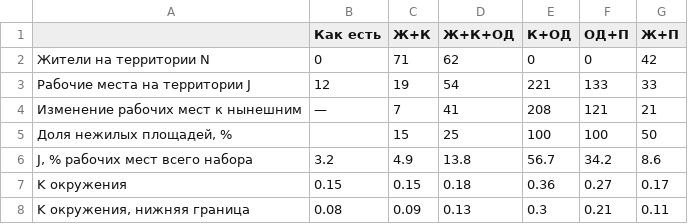
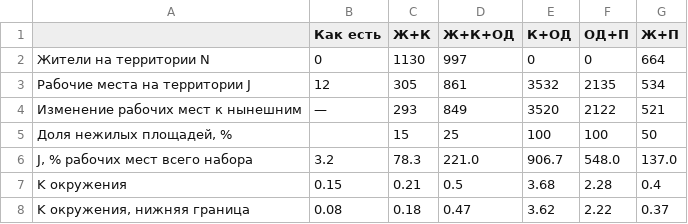
Before and after one commit to Harlekiro/testNIR, a CSV file: results_v5/vysotsk/vysotsk_сравнение_подробно.csv, drawn as a sheet; only a part is shown; the diff covers the shown part only.

```diff
--- a/results_v5/vysotsk/vysotsk_сравнение_подробно.csv
+++ b/results_v5/vysotsk/vysotsk_сравнение_подробно.csv
@@ -1,8 +1,8 @@
 ,Как есть,Ж+К,Ж+К+ОД,К+ОД,ОД+П,Ж+П
-Жители на территории N,0,71,62,0,0,42
-Рабочие места на территории J,12,19,54,221,133,33
-Изменение рабочих мест к нынешним,—,7,41,208,121,21
+Жители на территории N,0,1130,997,0,0,664
+Рабочие места на территории J,12,305,861,3532,2135,534
+Изменение рабочих мест к нынешним,—,293,849,3520,2122,521
 "Доля нежилых площадей, %",,15,25,100,100,50
-"J, % рабочих мест всего набора",3.2,4.9,13.8,56.7,34.2,8.6
-K окружения,0.15,0.15,0.18,0.36,0.27,0.17
-"K окружения, нижняя граница",0.08,0.09,0.13,0.3,0.21,0.11
+"J, % рабочих мест всего набора",3.2,78.3,221.0,906.7,548.0,137.0
+K окружения,0.15,0.21,0.5,3.68,2.28,0.4
+"K окружения, нижняя граница",0.08,0.18,0.47,3.62,2.22,0.37
```
Also changed, not shown: 25 edited cells elsewhere in this file, results_v5/gatchina_layers/gatchina_layers_сравнение_вариантов.csv, results_v5/gatchina_layers/gatchina_layers_сравнение_подробно.csv, 7 other files.
